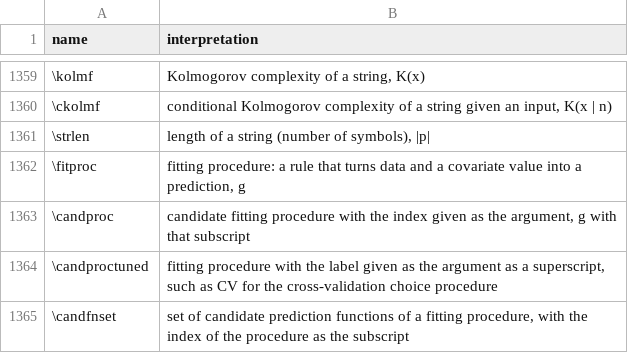
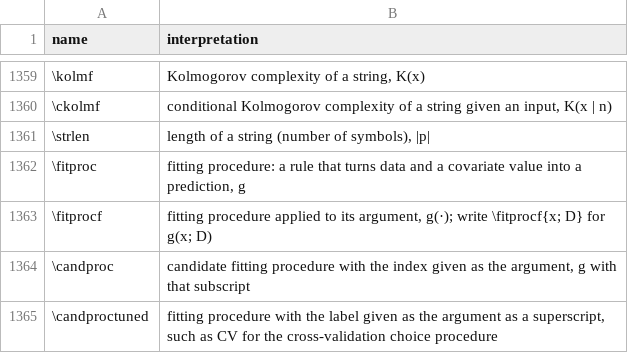
Before and after one commit to Morrison-Lab/macros, a TSV file: interpretations.tsv, drawn as a sheet; only a part is shown, gaps mark what is left out; the shorter side is filled out with more unchanged rows; the diff names each change by its address in the sheet, - before the commit and + after, or states it on an @@ line.

```diff
--- a/interpretations.tsv
+++ b/interpretations.tsv
+row 1363: \fitprocf | fitting procedure applied to its argument, g(·); write \fitprocf{x; D} for g(x; D)
```
Also changed, not shown: 1 other file.
